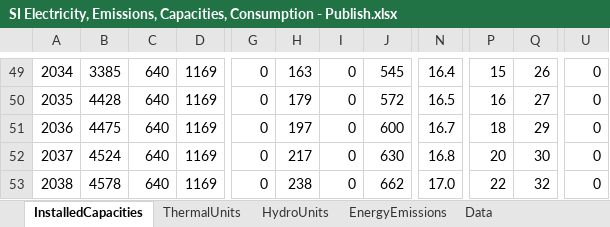
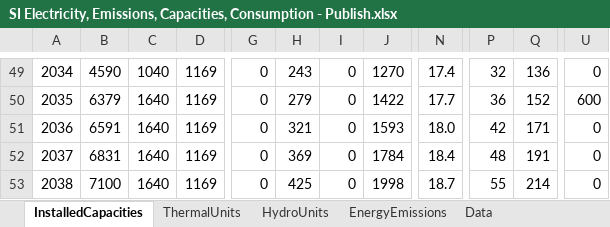
Before and after one commit to podnebnik/data, an Excel workbook: electricity/sources/SI Electricity, Emissions, Capacities, Consumption - Publish.xlsx, sheet InstalledCapacities, drawn as a sheet; only a part is shown, gaps mark what is left out; values as stored, in another font and other column widths than the file's, no cell formats; charts and pictures not drawn; the diff covers the shown part only; the diff names each change by its address in the sheet, - before the commit and + after, or states it on an @@ line.

Commit message:
Updated source file, added more solar and wind new capacities

```diff
--- a/electricity/sources/SI Electricity, Emissions, Capacities, Consumption - Publish.xlsx (sheet InstalledCapacities)
+++ b/electricity/sources/SI Electricity, Emissions, Capacities, Consumption - Publish.xlsx (sheet InstalledCapacities)
-B49: 3385
+B49: 4590
-C49: 640
+C49: 1040
-H49: 163
+H49: 243
-J49: 545
+J49: 1270
-N49: 16.4
+N49: 17.4
-P49: 15
+P49: 32
-Q49: 26
+Q49: 136
-B50: 4428
+B50: 6379
-C50:C53: 640
+C50:C53: 1640
-H50: 179
+H50: 279
-J50: 572
+J50: 1422
-N50: 16.5
+N50: 17.7
-P50: 16
+P50: 36
-Q50: 27
+Q50: 152
-U50: 0
+U50: 600
-B51: 4475
+B51: 6591
-H51: 197
+H51: 321
-J51: 600
+J51: 1593
-N51: 16.7
+N51: 18.0
-P51: 18
+P51: 42
-Q51: 29
+Q51: 171
-B52: 4524
+B52: 6831
-H52: 217
+H52: 369
-J52: 630
+J52: 1784
-N52: 16.8
+N52: 18.4
-P52: 20
+P52: 48
-Q52: 30
+Q52: 191
-B53: 4578
+B53: 7100
-H53: 238
+H53: 425
-J53: 662
+J53: 1998
-N53: 17.0
+N53: 18.7
-P53: 22
+P53: 55
-Q53: 32
+Q53: 214
```
Also changed, not shown: 80 edited cells elsewhere in this sheet, sheet ThermalUnits, sheet EnergyEmissions, cell formats, formulas that keep their value, charts or pictures.
